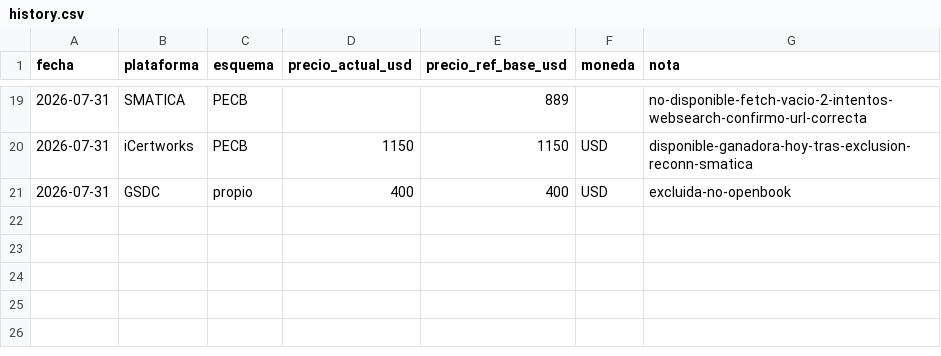
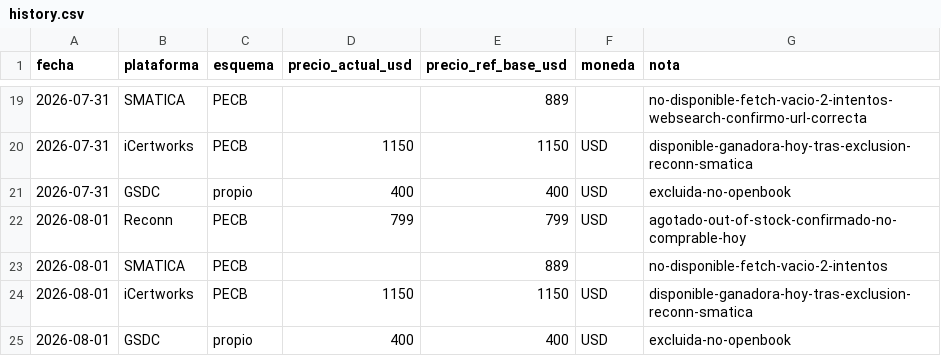
Before and after one commit to diegotorreslopez81/iso42001-price-watch, a CSV file: history.csv, drawn as a sheet; only a part is shown, gaps mark what is left out.

Commit message:
precios 2026-08-01

```diff
--- a/history.csv
+++ b/history.csv
@@ -21 +21,5 @@ fecha,plataforma,esquema,precio_actual_usd,precio_ref_base_usd,moneda,nota
 2026-07-31,GSDC,propio,400,400,USD,excluida-no-openbook
+2026-08-01,Reconn,PECB,799,799,USD,agotado-out-of-stock-confirmado-no-comprable-hoy
+2026-08-01,SMATICA,PECB,,889,,no-disponible-fetch-vacio-2-intentos
+2026-08-01,iCertworks,PECB,1150,1150,USD,disponible-ganadora-hoy-tras-exclusion-reconn-smatica
+2026-08-01,GSDC,propio,400,400,USD,excluida-no-openbook
```
